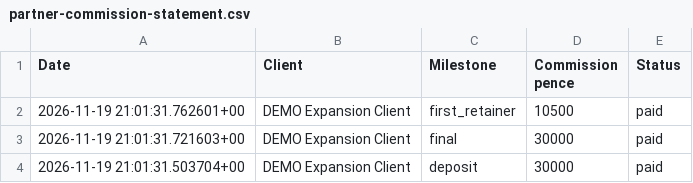
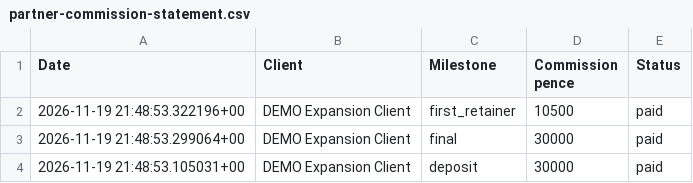
Before and after one commit to TheFridey/ScaleSmiths, a CSV file: .tmp/expansion-hardening-evidence/partner-commission-statement.csv, drawn as a sheet.

```diff
--- a/.tmp/expansion-hardening-evidence/partner-commission-statement.csv
+++ b/.tmp/expansion-hardening-evidence/partner-commission-statement.csv
@@ -1,4 +1,4 @@
 Date,Client,Milestone,Commission pence,Status
-"2026-11-19 21:01:31.762601+00","DEMO Expansion Client","first_retainer","10500","paid"
-"2026-11-19 21:01:31.721603+00","DEMO Expansion Client","final","30000","paid"
-"2026-11-19 21:01:31.503704+00","DEMO Expansion Client","deposit","30000","paid"
+"2026-11-19 21:48:53.322196+00","DEMO Expansion Client","first_retainer","10500","paid"
+"2026-11-19 21:48:53.299064+00","DEMO Expansion Client","final","30000","paid"
+"2026-11-19 21:48:53.105031+00","DEMO Expansion Client","deposit","30000","paid"
```
Also changed, not shown: 45 other files.
